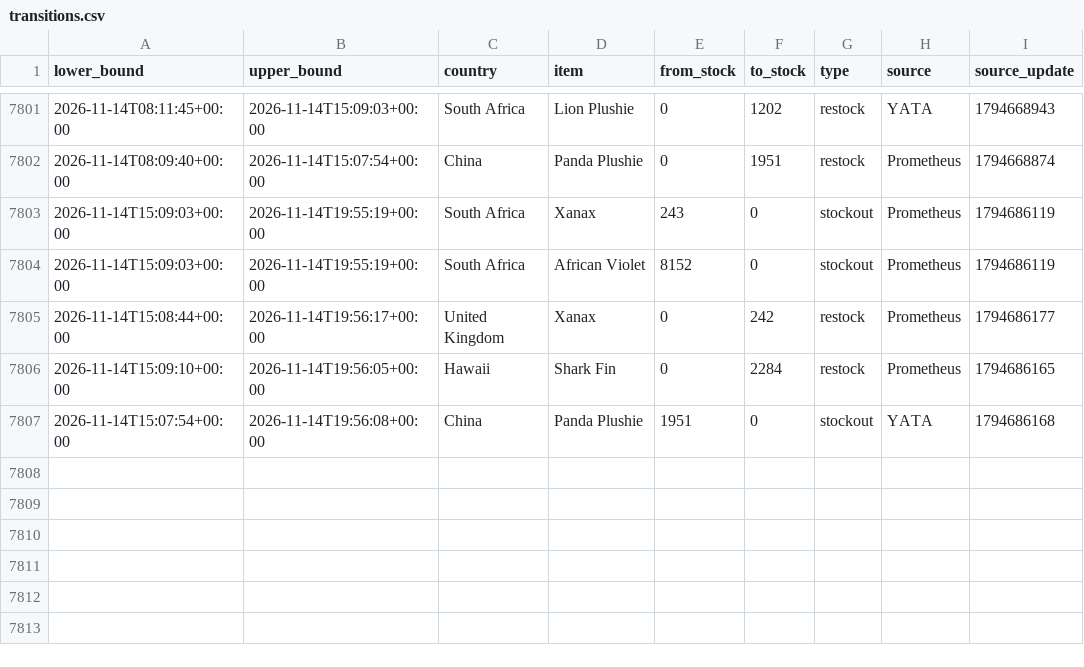
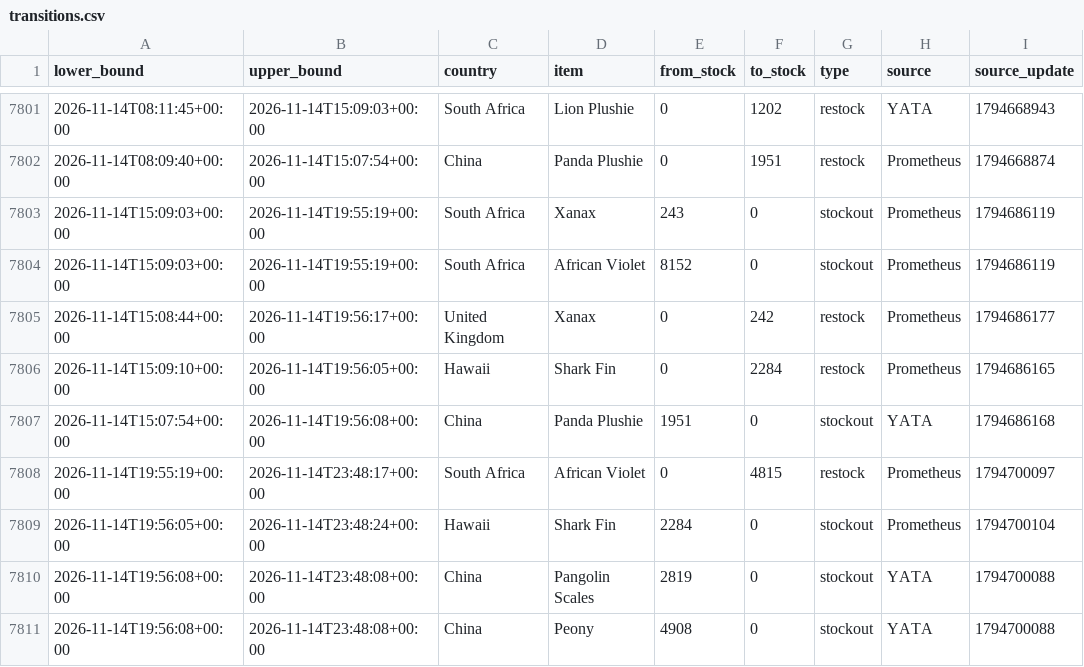
Before and after one commit to hansrsrian/Hans-data-collector, a CSV file: data/transitions.csv, drawn as a sheet; only a part is shown, gaps mark what is left out.

Commit message:
Data measurement

```diff
--- a/data/transitions.csv
+++ b/data/transitions.csv
@@ -7807 +7807,5 @@ lower_bound,upper_bound,country,item,from_stock,to_stock,type,source,source_upda
 2026-11-14T15:07:54+00:00,2026-11-14T19:56:08+00:00,China,Panda Plushie,1951,0,stockout,YATA,1794686168
+2026-11-14T19:55:19+00:00,2026-11-14T23:48:17+00:00,South Africa,African Violet,0,4815,restock,Prometheus,1794700097
+2026-11-14T19:56:05+00:00,2026-11-14T23:48:24+00:00,Hawaii,Shark Fin,2284,0,stockout,Prometheus,1794700104
+2026-11-14T19:56:08+00:00,2026-11-14T23:48:08+00:00,China,Pangolin Scales,2819,0,stockout,YATA,1794700088
+2026-11-14T19:56:08+00:00,2026-11-14T23:48:08+00:00,China,Peony,4908,0,stockout,YATA,1794700088
```
Also changed, not shown: data/source_health.csv, 4 other files.
